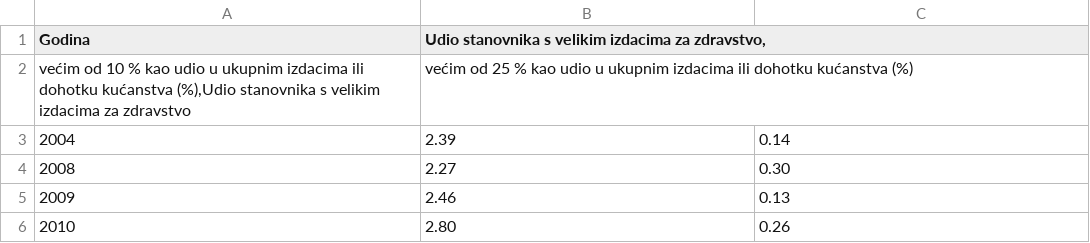
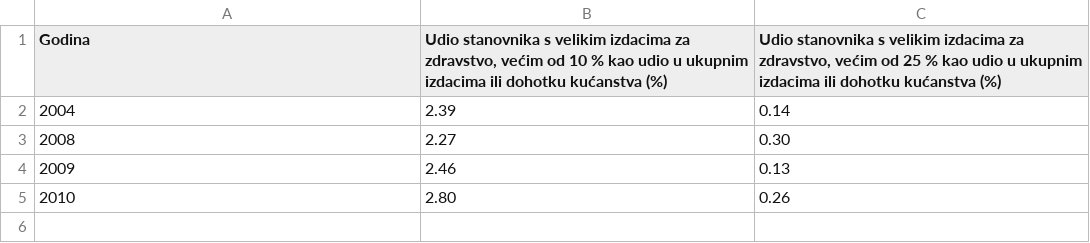
Before and after one commit to CroatianBureauOfStatistics/sdg-indicators, a CSV file: data/indicator_3-8-2.csv, drawn as a sheet.

Commit message:
Update indicator_3-8-2.csv

```diff
--- a/data/indicator_3-8-2.csv
+++ b/data/indicator_3-8-2.csv
@@ -1,3 +1,2 @@
-Godina,"Udio stanovnika s velikim izdacima za zdravstvo,"
-"većim od 10 % kao udio u ukupnim izdacima ili dohotku kućanstva (%),Udio stanovnika s velikim izdacima za zdravstvo",većim od 25 % kao udio u  ukupnim  izdacima ili dohotku kućanstva (%)
+Godina,"Udio stanovnika s velikim izdacima za zdravstvo, većim od 10 % kao udio u ukupnim izdacima ili dohotku kućanstva (%)","Udio stanovnika s velikim izdacima za zdravstvo, većim od 25 % kao udio u  ukupnim  izdacima ili dohotku kućanstva (%)"
 2004,2.39,0.14
```
